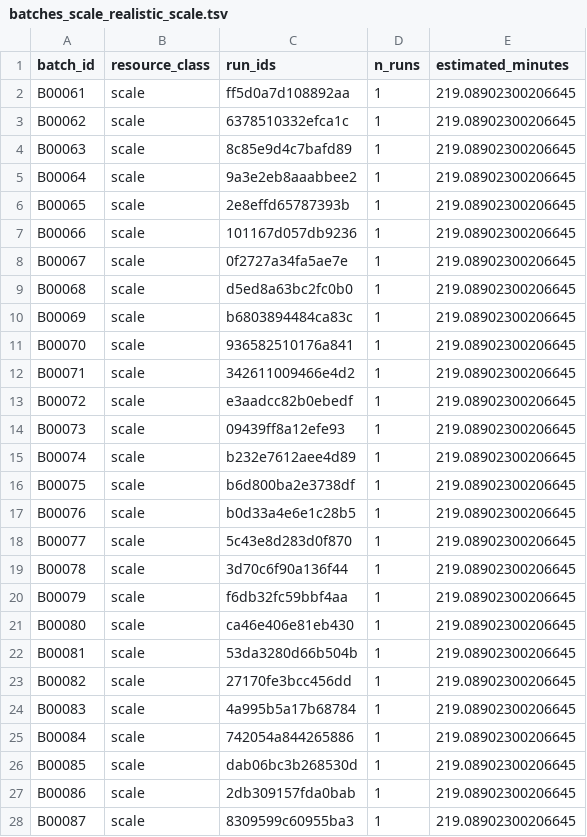
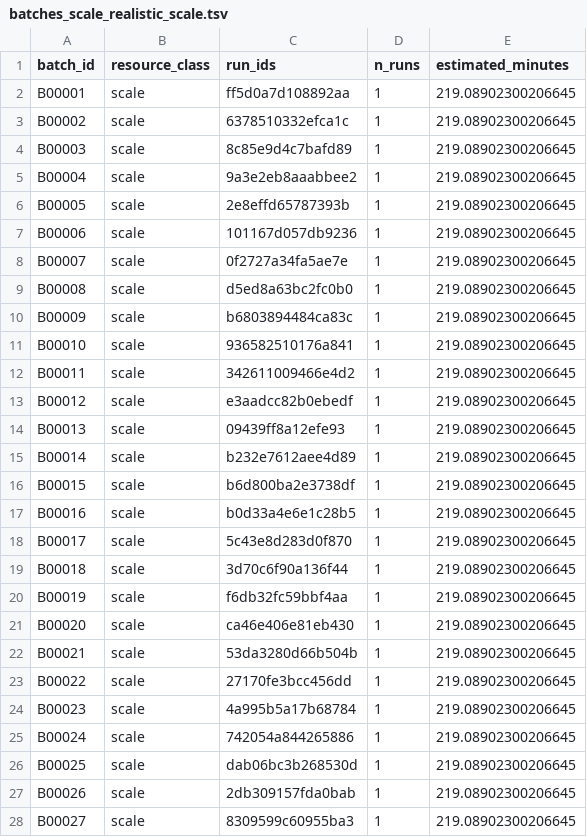
Before and after one commit to heart-gen/isograph-brain-aging-benchmarking, a TSV file: benchmark/01_synthetic/_m/batches_scale_realistic_scale.tsv, drawn as a sheet; only a part is shown; the diff covers the shown part only.

Commit message:
Remove gpu_latent/vae_gpu methods; fix import error breaking all benchmark runs
isograph.models.gpu_latent was removed from IsoGraph in commit 85ea812
(benchmarking showed 10-20x worse module recovery than VAE with no runtime
advantage and 64-128GB GPU memory requirements). The stale import caused a
ModuleNotFoundError at startup, failing every run_one.py invocation.

- Remove GpuLatentNetworkModel/GpuLatentModelConfig imports from run_one.py
- Remove isograph_gpu_latent and isograph_vae_gpu from build_model()
- Remap isograph_cpu_latent to LatentNetworkModel (the correct CPU FA backend)
- Remove both methods from synthetic_grid.yaml (methods, scale_methods lists)
- Remove gpu_scale resource class from run_synthetic.py RESOURCE_DEFAULTS;
  update cpu/mem defaults to match rightsized values (4 CPUs/8GB non-scale,
  8 CPUs/16GB scale)
- Regenerate synthetic_run_grid.parquet (12,210 → 9,630 runs)
- Regenerate scale/scale_realistic batch files (no more gpu_scale tasks)
- Remove GPU method labels/colors from figures script

```diff
--- a/benchmark/01_synthetic/_m/batches_scale_realistic_scale.tsv
+++ b/benchmark/01_synthetic/_m/batches_scale_realistic_scale.tsv
@@ -1,28 +1,28 @@
 batch_id	resource_class	run_ids	n_runs	estimated_minutes
-B00061	scale	ff5d0a7d108892aa	1	219.08902300206645
-B00062	scale	6378510332efca1c	1	219.08902300206645
-B00063	scale	8c85e9d4c7bafd89	1	219.08902300206645
-B00064	scale	9a3e2eb8aaabbee2	1	219.08902300206645
-B00065	scale	2e8effd65787393b	1	219.08902300206645
-B00066	scale	101167d057db9236	1	219.08902300206645
-B00067	scale	0f2727a34fa5ae7e	1	219.08902300206645
-B00068	scale	d5ed8a63bc2fc0b0	1	219.08902300206645
-B00069	scale	b6803894484ca83c	1	219.08902300206645
-B00070	scale	936582510176a841	1	219.08902300206645
-B00071	scale	342611009466e4d2	1	219.08902300206645
-B00072	scale	e3aadcc82b0ebedf	1	219.08902300206645
-B00073	scale	09439ff8a12efe93	1	219.08902300206645
-B00074	scale	b232e7612aee4d89	1	219.08902300206645
-B00075	scale	b6d800ba2e3738df	1	219.08902300206645
-B00076	scale	b0d33a4e6e1c28b5	1	219.08902300206645
-B00077	scale	5c43e8d283d0f870	1	219.08902300206645
-B00078	scale	3d70c6f90a136f44	1	219.08902300206645
-B00079	scale	f6db32fc59bbf4aa	1	219.08902300206645
-B00080	scale	ca46e406e81eb430	1	219.08902300206645
-B00081	scale	53da3280d66b504b	1	219.08902300206645
-B00082	scale	27170fe3bcc456dd	1	219.08902300206645
-B00083	scale	4a995b5a17b68784	1	219.08902300206645
-B00084	scale	742054a844265886	1	219.08902300206645
-B00085	scale	dab06bc3b268530d	1	219.08902300206645
-B00086	scale	2db309157fda0bab	1	219.08902300206645
-B00087	scale	8309599c60955ba3	1	219.08902300206645
+B00001	scale	ff5d0a7d108892aa	1	219.08902300206645
+B00002	scale	6378510332efca1c	1	219.08902300206645
+B00003	scale	8c85e9d4c7bafd89	1	219.08902300206645
+B00004	scale	9a3e2eb8aaabbee2	1	219.08902300206645
+B00005	scale	2e8effd65787393b	1	219.08902300206645
+B00006	scale	101167d057db9236	1	219.08902300206645
+B00007	scale	0f2727a34fa5ae7e	1	219.08902300206645
+B00008	scale	d5ed8a63bc2fc0b0	1	219.08902300206645
+B00009	scale	b6803894484ca83c	1	219.08902300206645
+B00010	scale	936582510176a841	1	219.08902300206645
+B00011	scale	342611009466e4d2	1	219.08902300206645
+B00012	scale	e3aadcc82b0ebedf	1	219.08902300206645
+B00013	scale	09439ff8a12efe93	1	219.08902300206645
+B00014	scale	b232e7612aee4d89	1	219.08902300206645
+B00015	scale	b6d800ba2e3738df	1	219.08902300206645
+B00016	scale	b0d33a4e6e1c28b5	1	219.08902300206645
+B00017	scale	5c43e8d283d0f870	1	219.08902300206645
+B00018	scale	3d70c6f90a136f44	1	219.08902300206645
+B00019	scale	f6db32fc59bbf4aa	1	219.08902300206645
+B00020	scale	ca46e406e81eb430	1	219.08902300206645
+B00021	scale	53da3280d66b504b	1	219.08902300206645
+B00022	scale	27170fe3bcc456dd	1	219.08902300206645
+B00023	scale	4a995b5a17b68784	1	219.08902300206645
+B00024	scale	742054a844265886	1	219.08902300206645
+B00025	scale	dab06bc3b268530d	1	219.08902300206645
+B00026	scale	2db309157fda0bab	1	219.08902300206645
+B00027	scale	8309599c60955ba3	1	219.08902300206645
```
Also changed, not shown: 63 edited cells elsewhere in this file, 8 other files.
